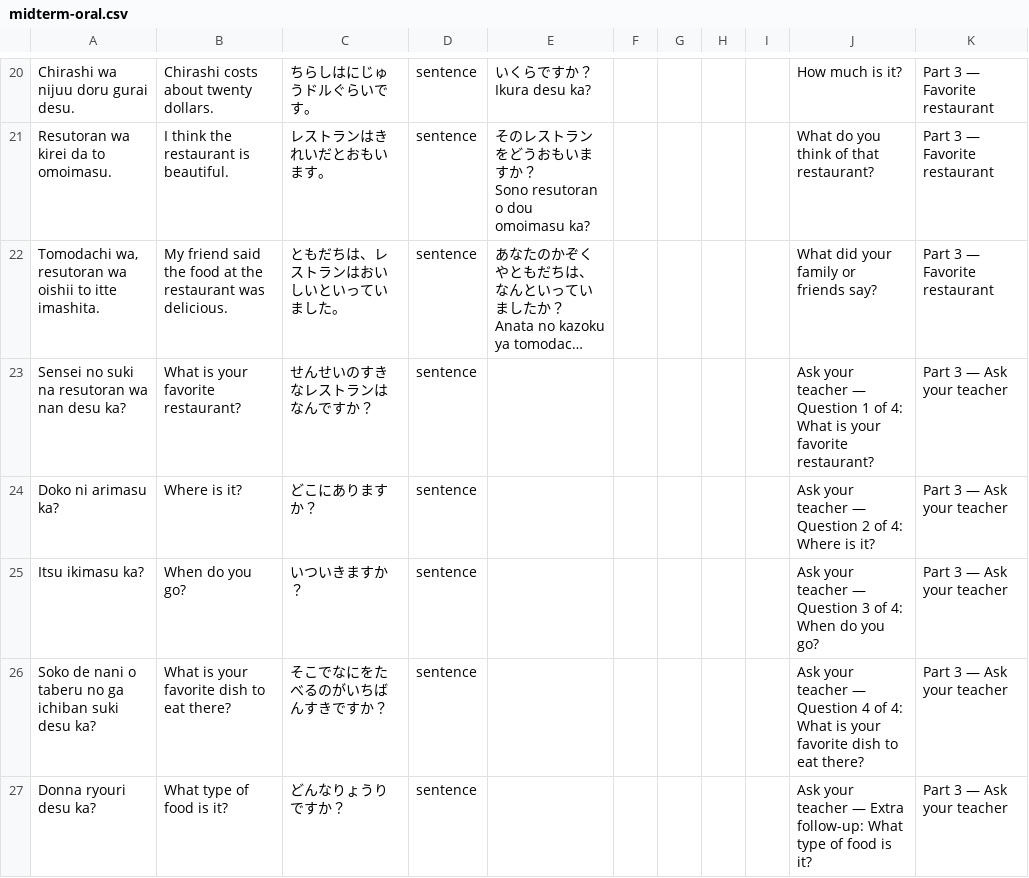
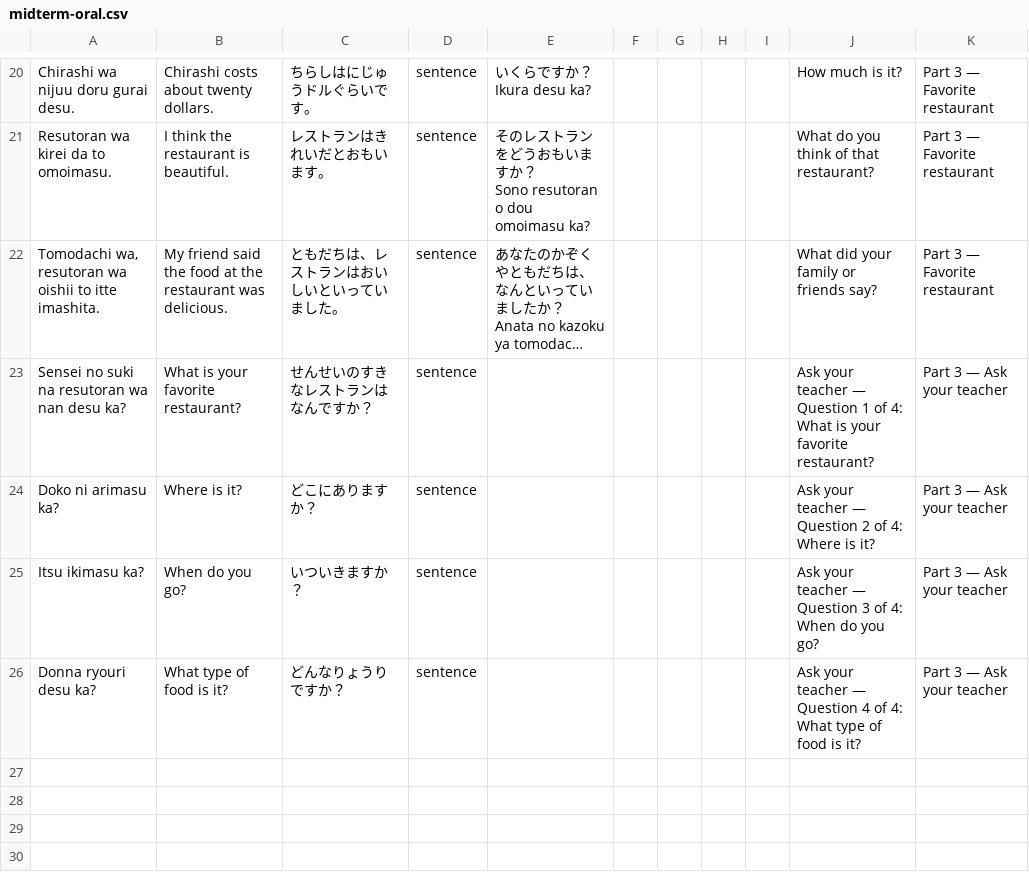
Before and after one commit to BakedSoups/Genki_Flash_Cards_app, a CSV file: midterm-oral.csv, drawn as a sheet; only a part is shown, gaps mark what is left out; long unchanged cells end in ….

Commit message:
Remove favorite dish question from oral test

```diff
--- a/midterm-oral.csv
+++ b/midterm-oral.csv
@@ -55,3 +55,2 @@ Doko ni arimasu ka?,Where is it?,どこにありますか？,sentence,,,,,,Ask y
 Itsu ikimasu ka?,When do you go?,いついきますか？,sentence,,,,,,Ask your teacher — Question 3 of 4: When do you go?,Part 3 — Ask your teacher
-Soko de nani o taberu no ga ichiban suki desu ka?,What is your favorite dish to eat there?,そこでなにをたべるのがいちばんすきですか？,sentence,,,,,,Ask your teacher — Question 4 of 4: What is your favorite dish to eat there?,Part 3 — Ask your teacher
-Donna ryouri desu ka?,What type of food is it?,どんなりょうりですか？,sentence,,,,,,Ask your teacher — Extra follow-up: What type of food is it?,Part 3 — Ask your teacher
+Donna ryouri desu ka?,What type of food is it?,どんなりょうりですか？,sentence,,,,,,Ask your teacher — Question 4 of 4: What type of food is it?,Part 3 — Ask your teacher
```
Also changed, not shown: 1 other file.
